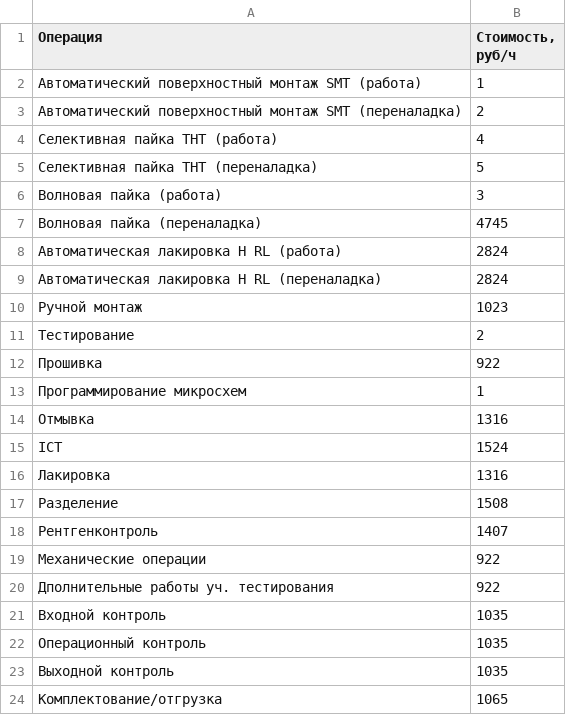
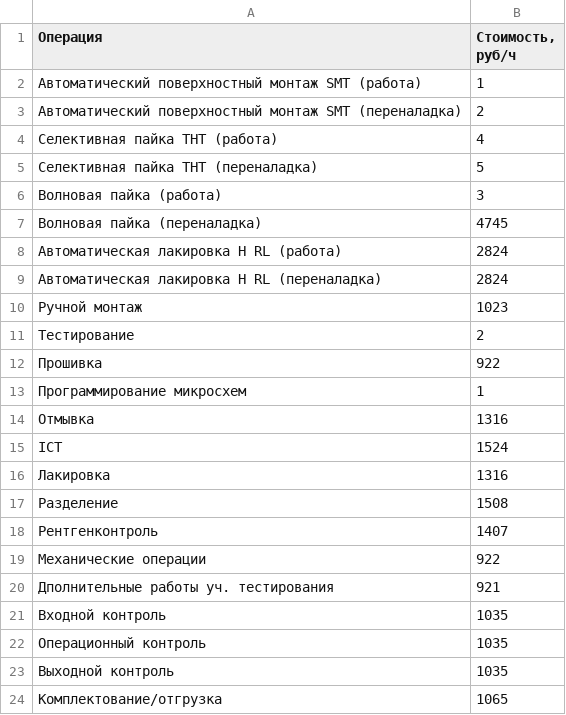
Before and after one commit to DimastX/Money_web, a CSV file: data/tarifs.csv, drawn as a sheet.

```diff
--- a/data/tarifs.csv
+++ b/data/tarifs.csv
@@ -19,3 +19,3 @@ ICT,1524
 Механические операции,922
-Дполнительные работы уч. тестирования,922
+Дполнительные работы уч. тестирования,921
 Входной контроль,1035
```
Also changed, not shown: data/tarifs — копия.csv, 4 other files.
